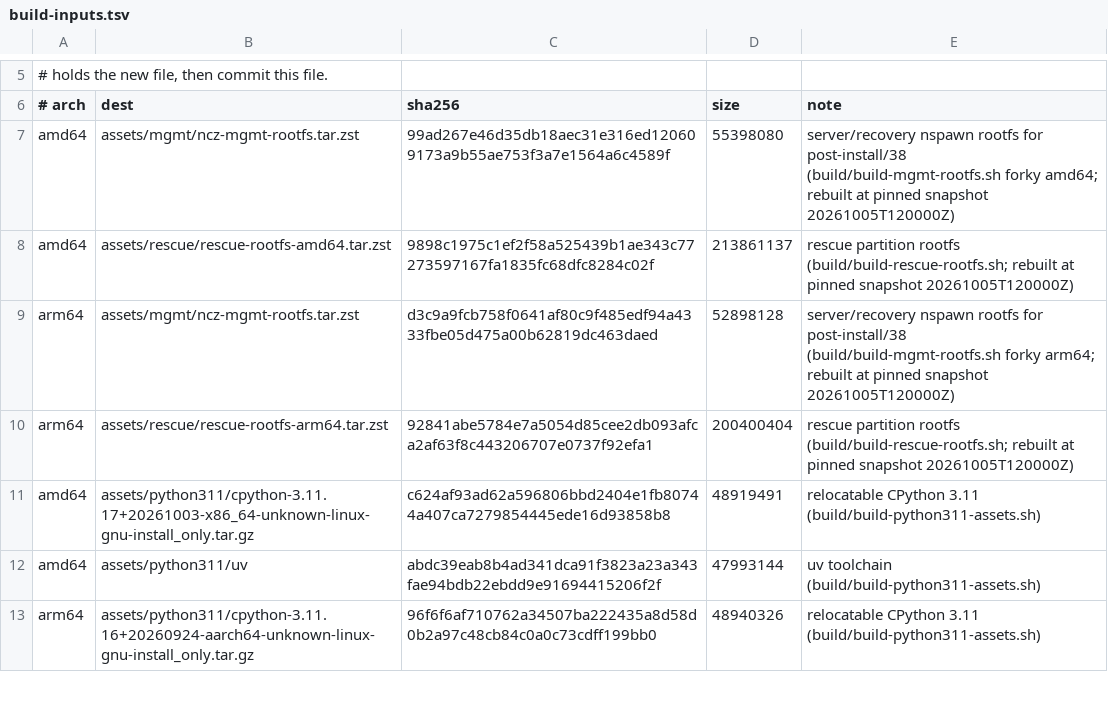
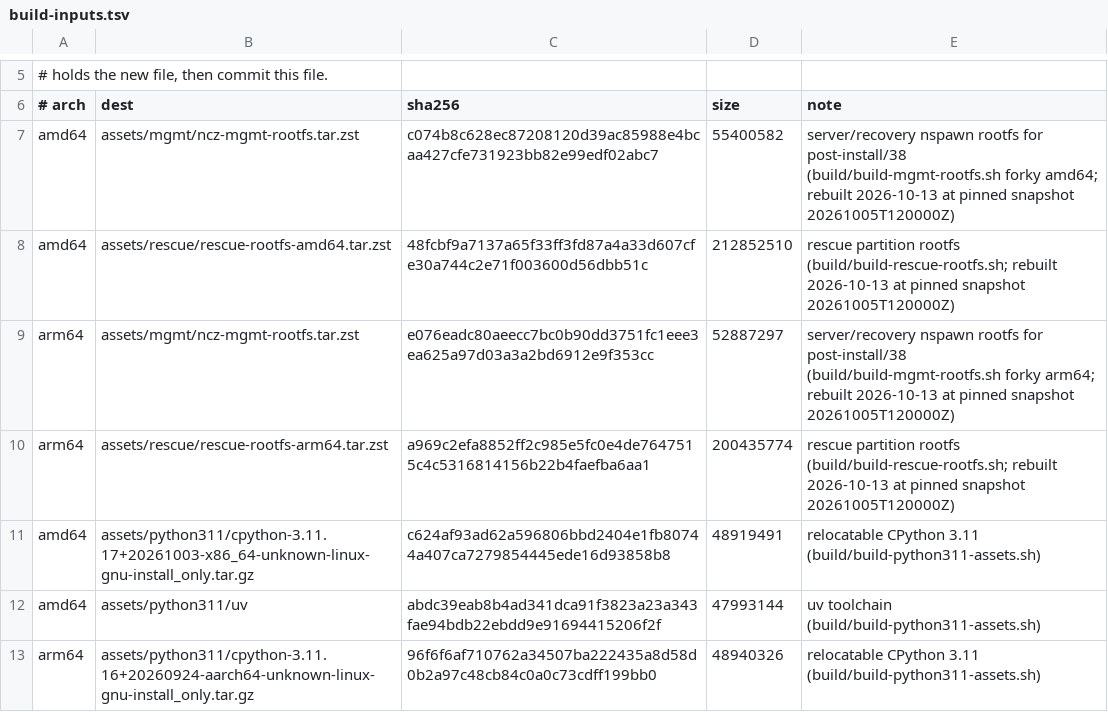
Before and after one commit to ncz-os/cix-installer, a TSV file: manifests/build-inputs.tsv, drawn as a sheet; only a part is shown, gaps mark what is left out.

Commit message:
build inputs: rescue and recovery rootfs rebuilt for both arches
Rebuilt from this tree at snapshot 20261005T120000Z: the rescue rootfs brings wired ports up with DHCP only, and the recovery container rootfs carries no SSH host keys or machine-id. Package sets are unchanged. determinism.pin regenerated.

```diff
--- a/manifests/build-inputs.tsv
+++ b/manifests/build-inputs.tsv
@@ -6,6 +6,6 @@
 # arch	dest	sha256	size	note
-amd64	assets/mgmt/ncz-mgmt-rootfs.tar.zst	99ad267e46d35db18aec31e316ed120609173a9b55ae753f3a7e1564a6c4589f	55398080	server/recovery nspawn rootfs for post-install/38 (build/build-mgmt-rootfs.sh forky amd64; rebuilt at pinned snapshot 20261005T120000Z)
-amd64	assets/rescue/rescue-rootfs-amd64.tar.zst	9898c1975c1ef2f58a525439b1ae343c77273597167fa1835fc68dfc8284c02f	213861137	rescue partition rootfs (build/build-rescue-rootfs.sh; rebuilt at pinned snapshot 20261005T120000Z)
-arm64	assets/mgmt/ncz-mgmt-rootfs.tar.zst	d3c9a9fcb758f0641af80c9f485edf94a4333fbe05d475a00b62819dc463daed	52898128	server/recovery nspawn rootfs for post-install/38 (build/build-mgmt-rootfs.sh forky arm64; rebuilt at pinned snapshot 20261005T120000Z)
-arm64	assets/rescue/rescue-rootfs-arm64.tar.zst	92841abe5784e7a5054d85cee2db093afca2af63f8c443206707e0737f92efa1	200400404	rescue partition rootfs (build/build-rescue-rootfs.sh; rebuilt at pinned snapshot 20261005T120000Z)
+amd64	assets/mgmt/ncz-mgmt-rootfs.tar.zst	c074b8c628ec87208120d39ac85988e4bcaa427cfe731923bb82e99edf02abc7	55400582	server/recovery nspawn rootfs for post-install/38 (build/build-mgmt-rootfs.sh forky amd64; rebuilt 2026-10-13 at pinned snapshot 20261005T120000Z)
+amd64	assets/rescue/rescue-rootfs-amd64.tar.zst	48fcbf9a7137a65f33ff3fd87a4a33d607cfe30a744c2e71f003600d56dbb51c	212852510	rescue partition rootfs (build/build-rescue-rootfs.sh; rebuilt 2026-10-13 at pinned snapshot 20261005T120000Z)
+arm64	assets/mgmt/ncz-mgmt-rootfs.tar.zst	e076eadc80aeecc7bc0b90dd3751fc1eee3ea625a97d03a3a2bd6912e9f353cc	52887297	server/recovery nspawn rootfs for post-install/38 (build/build-mgmt-rootfs.sh forky arm64; rebuilt 2026-10-13 at pinned snapshot 20261005T120000Z)
+arm64	assets/rescue/rescue-rootfs-arm64.tar.zst	a969c2efa8852ff2c985e5fc0e4de7647515c4c5316814156b22b4faefba6aa1	200435774	rescue partition rootfs (build/build-rescue-rootfs.sh; rebuilt 2026-10-13 at pinned snapshot 20261005T120000Z)
 amd64	assets/python311/cpython-3.11.17+20261003-x86_64-unknown-linux-gnu-install_only.tar.gz	c624af93ad62a596806bbd2404e1fb80744a407ca7279854445ede16d93858b8	48919491	relocatable CPython 3.11 (build/build-python311-assets.sh)
```
Also changed, not shown: 1 other file.
